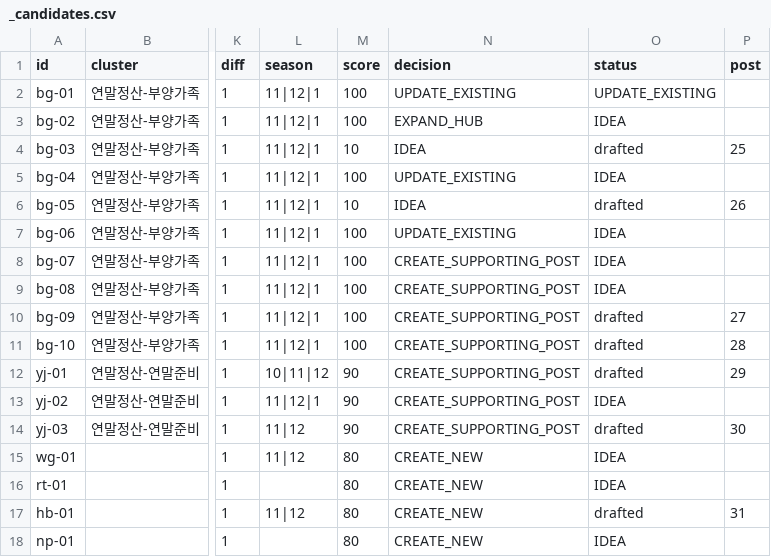
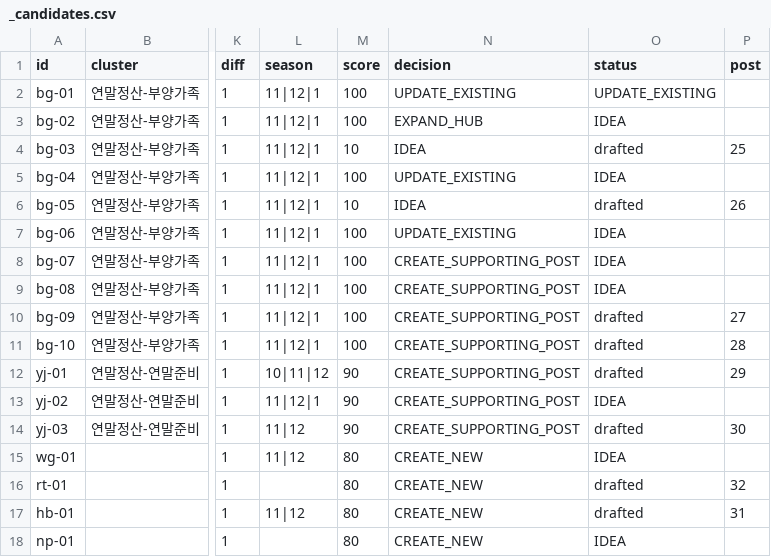
Before and after one commit to Parksooyoung-John/Blog_Automation, a CSV file: content/naver/_candidates.csv, drawn as a sheet; only a part is shown, gaps mark what is left out; the diff names each change by its address in the sheet, - before the commit and + after, or states it on an @@ line.

```diff
--- a/content/naver/_candidates.csv
+++ b/content/naver/_candidates.csv
-O16 (status): IDEA
+O16 (status): drafted
-P16 (post): (empty)
+P16 (post): 32
```
Also changed, not shown: content/naver/_pipeline.csv, 7 other files.
